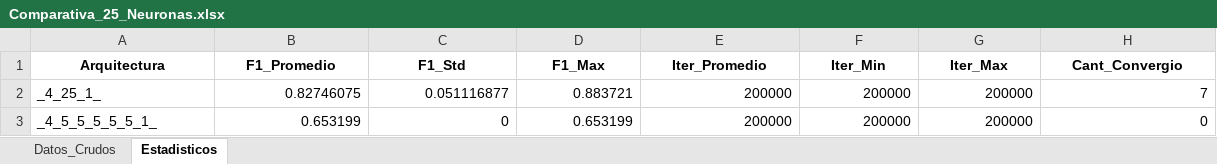
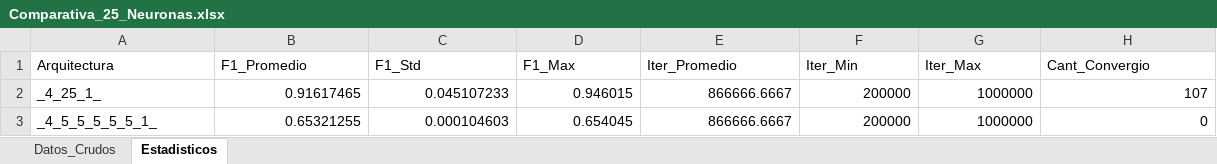
Before and after one commit to legocris/Archivos-Proyecto-Analisis-de-Conveniencia-RN, an Excel workbook: Nuevos DeepWins/Problem1_Parity4D/Res/Comparativa_25_Neuronas.xlsx, sheet Estadisticos, drawn as a sheet; values as stored, in another font and other column widths than the file's, no borders; the diff names each change by its address in the sheet, - before the commit and + after, or states it on an @@ line.

```diff
--- a/Nuevos DeepWins/Problem1_Parity4D/Res/Comparativa_25_Neuronas.xlsx (sheet Estadisticos)
+++ b/Nuevos DeepWins/Problem1_Parity4D/Res/Comparativa_25_Neuronas.xlsx (sheet Estadisticos)
@@ A1:H1 bold: on → off, alignment: center → left @@
-B2 (F1_Promedio): 0.82746075
+B2 (F1_Promedio): 0.91617465
-C2 (F1_Std): 0.051116877
+C2 (F1_Std): 0.045107233
-D2 (F1_Max): 0.883721
+D2 (F1_Max): 0.946015
-E2:E3 (Iter_Promedio): 200000
+E2:E3 (Iter_Promedio): 866666.6667
-G2:G3 (Iter_Max): 200000
+G2:G3 (Iter_Max): 1000000
-H2 (Cant_Convergio): 7
+H2 (Cant_Convergio): 107
-B3 (F1_Promedio): 0.653199
+B3 (F1_Promedio): 0.65321255
-C3 (F1_Std): 0
+C3 (F1_Std): 0.000104603
-D3 (F1_Max): 0.653199
+D3 (F1_Max): 0.654045
```
Also changed, not shown: sheet Datos_Crudos, Nuevos DeepWins/Problem1_Parity4D/Res/Comparativa_10_Neuronas.xlsx, Nuevos DeepWins/Problem1_Parity4D/Res/Comparativa_15_Neuronas.xlsx, 5 other files.
